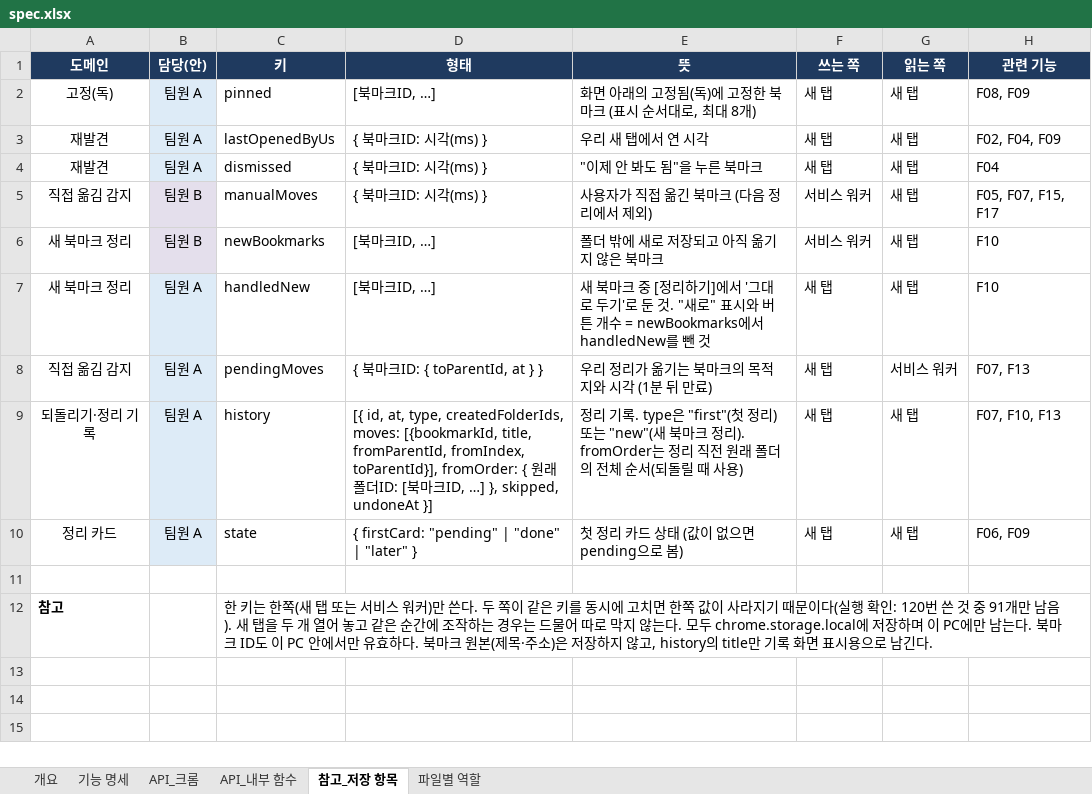
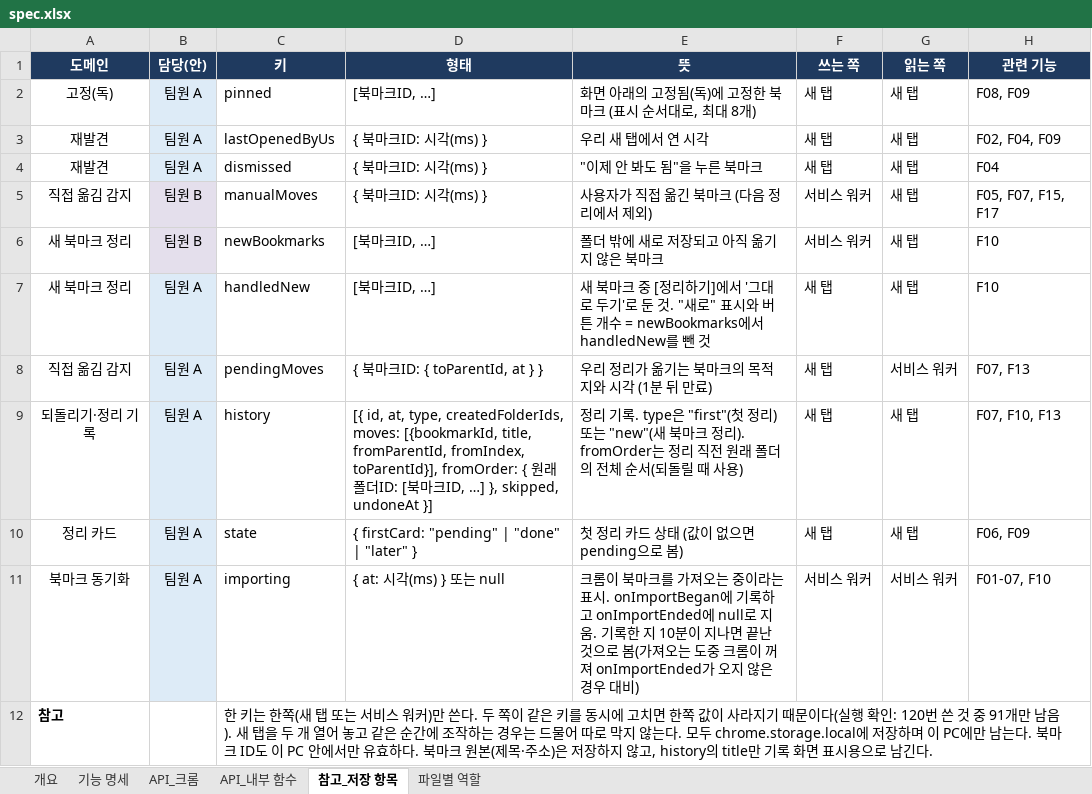
Before and after one commit to aix-team-5/aix_BaroLink_bookmark, an Excel workbook: docs/spec.xlsx, sheet 참고_저장 항목, drawn as a sheet; values as stored, in another font and other column widths than the file's, no borders; charts and pictures not drawn; the diff names each change by its address in the sheet, - before the commit and + after, or states it on an @@ line.

Commit message:
docs: 저장 키 importing·N47 추가, F01-07을 P2로, 명세 v18

```diff
--- a/docs/spec.xlsx (sheet 참고_저장 항목)
+++ b/docs/spec.xlsx (sheet 참고_저장 항목)
-row 11: (empty)
+row 11: 북마크 동기화 | 팀원 A | importing | { at: 시각(ms) } 또는 null | 크롬이 북마크를 가져오는 중이라는 표시. onImportBegan에 기록하고 onImportEnded에 null로 지움. 기록한 지 10분이 지나면 끝난 것으로 봄(가져오는 도중 크롬이 꺼져 onImportEnded가 오지 않은 경우 대비) | 서비스 워커 | 서비스 워커 | F01-07, F10
-B11 fill: none
+B11 fill: #DDEBF7
```
Also changed, not shown: sheet 개요, sheet 파일별 역할, sheet API_내부 함수, sheet 기능 명세, sheet API_크롬, charts or pictures, 5 other files.
